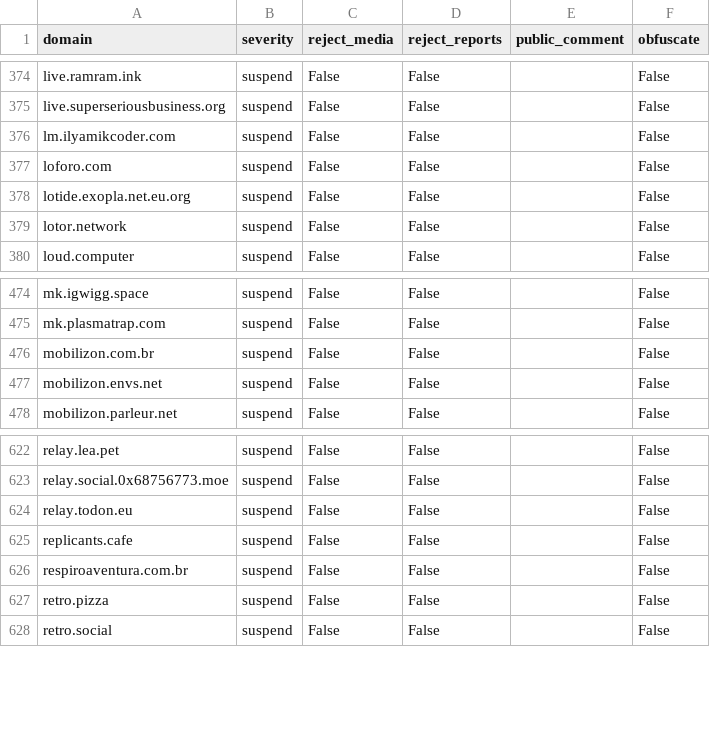
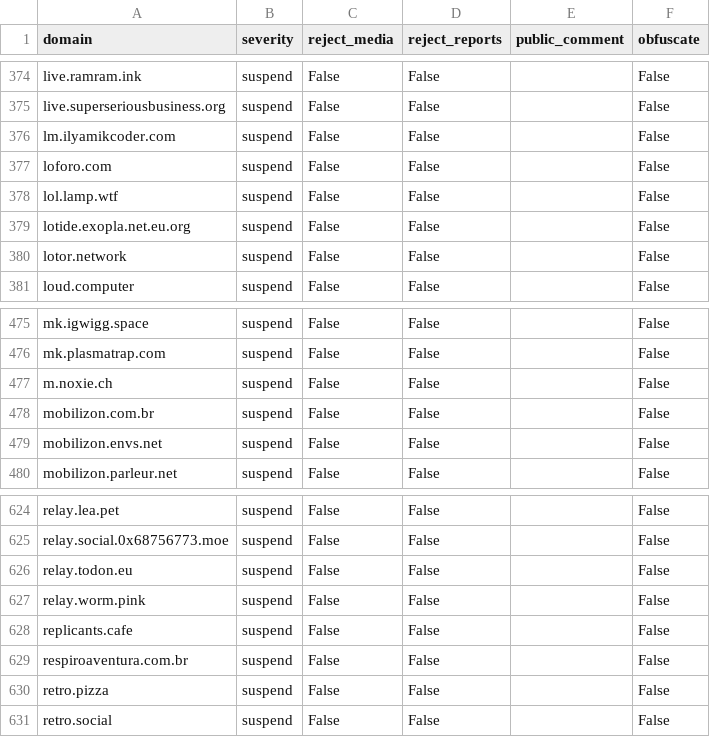
Before and after one commit to kromonos/fedi-health, a CSV file: _unified_tier2_blocklist.csv, drawn as a sheet; only a part is shown, gaps mark what is left out.

```diff
--- a/_unified_tier2_blocklist.csv
+++ b/_unified_tier2_blocklist.csv
@@ -377,2 +377,3 @@ lm.ilyamikcoder.com,suspend,False,False,,False
 loforo.com,suspend,False,False,,False
+lol.lamp.wtf,suspend,False,False,,False
 lotide.exopla.net.eu.org,suspend,False,False,,False
@@ -475,2 +476,3 @@ mk.igwigg.space,suspend,False,False,,False
 mk.plasmatrap.com,suspend,False,False,,False
+m.noxie.ch,suspend,False,False,,False
 mobilizon.com.br,suspend,False,False,,False
@@ -624,2 +626,3 @@ relay.social.0x68756773.moe,suspend,False,False,,False
 relay.todon.eu,suspend,False,False,,False
+relay.worm.pink,suspend,False,False,,False
 replicants.cafe,suspend,False,False,,False
```
Also changed, not shown: _unified_tier0_blocklist.csv, _unified_tier1_blocklist.csv, 1 other file.
